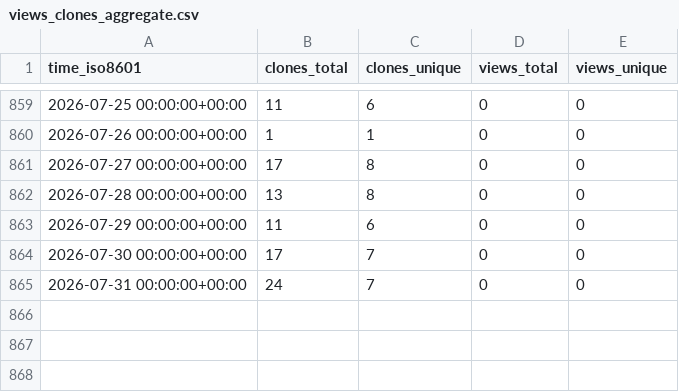
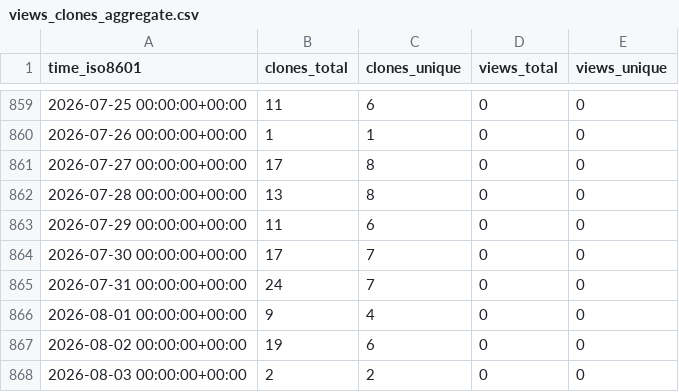
Before and after one commit to stablecaps/stablecaps.github.io, a CSV file: stablecaps/stablecaps.github.io/ghrs-data/views_clones_aggregate.csv, drawn as a sheet; only a part is shown, gaps mark what is left out; the diff names each change by its address in the sheet, - before the commit and + after, or states it on an @@ line.

```diff
--- a/stablecaps/stablecaps.github.io/ghrs-data/views_clones_aggregate.csv
+++ b/stablecaps/stablecaps.github.io/ghrs-data/views_clones_aggregate.csv
+row 866: 2026-08-01 00:00:00+00:00 | 9 | 4 | 0 | 0
+row 867: 2026-08-02 00:00:00+00:00 | 19 | 6 | 0 | 0
+row 868: 2026-08-03 00:00:00+00:00 | 2 | 2 | 0 | 0
```
Also changed, not shown: 1 other file.
